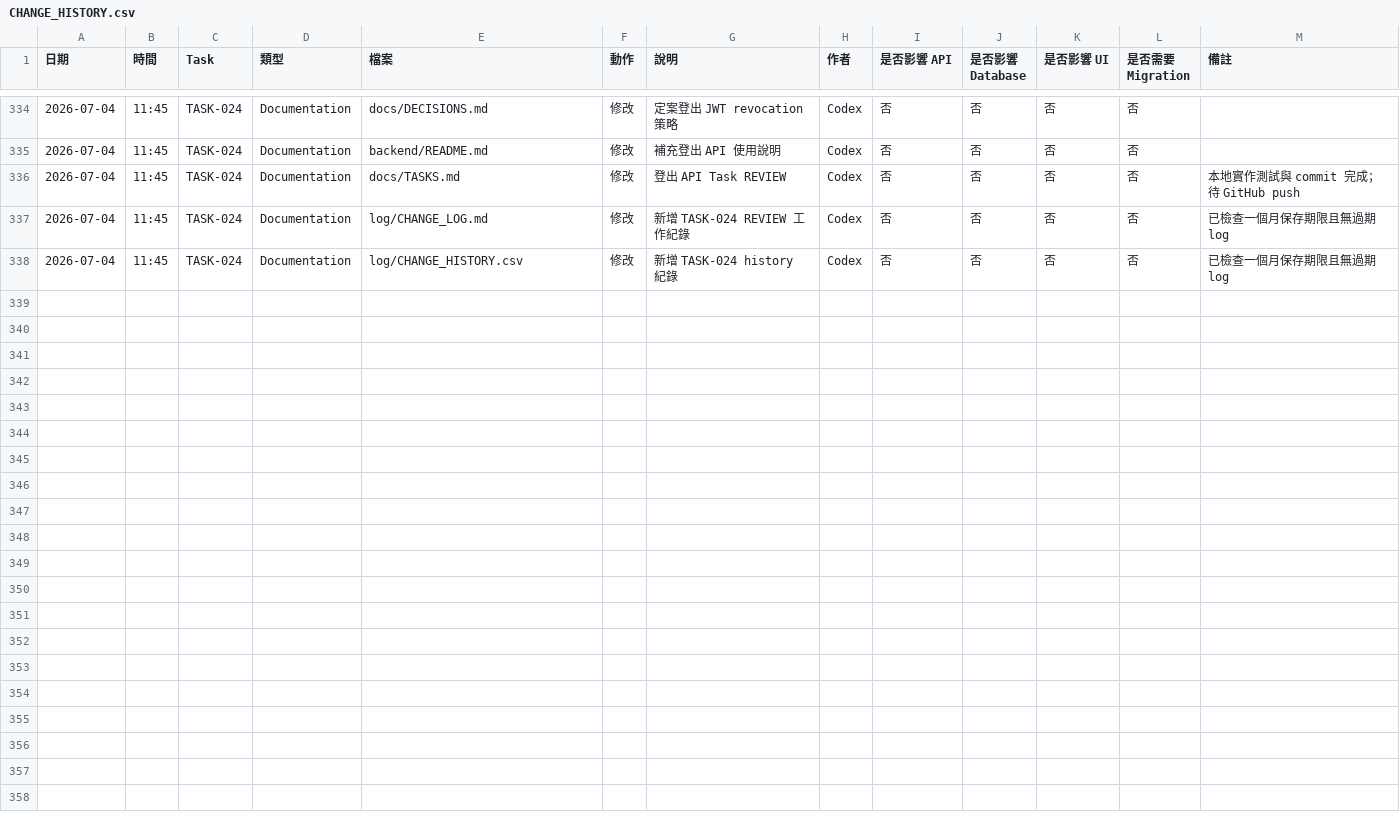
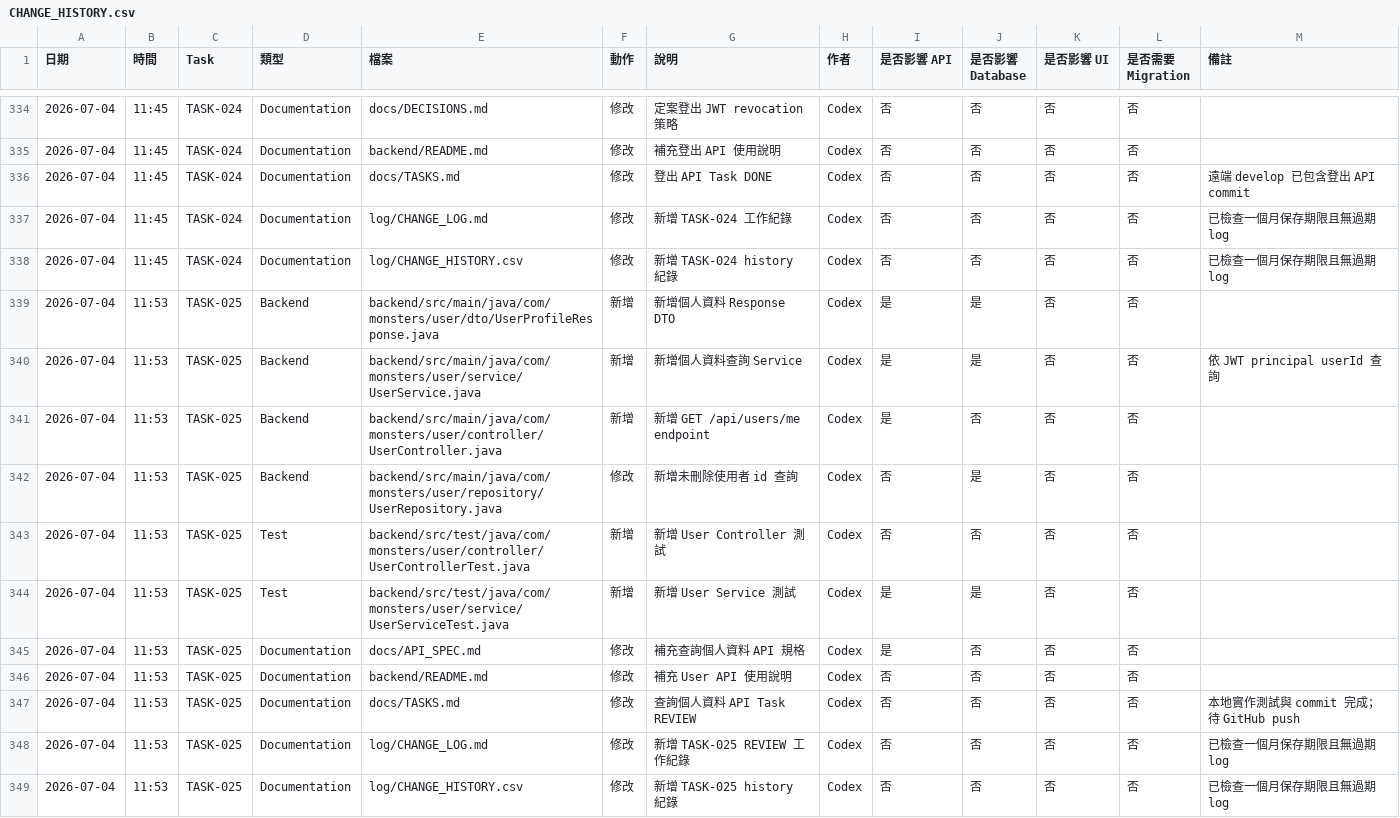
Before and after one commit to LinWeiChun/monsters, a CSV file: log/CHANGE_HISTORY.csv, drawn as a sheet; only a part is shown, gaps mark what is left out.

Commit message:
feat(user): 建立查詢個人資料 API

```diff
--- a/log/CHANGE_HISTORY.csv
+++ b/log/CHANGE_HISTORY.csv
@@ -335,4 +335,15 @@
 2026-07-04,11:45,TASK-024,Documentation,backend/README.md,修改,補充登出 API 使用說明,Codex,否,否,否,否,
-2026-07-04,11:45,TASK-024,Documentation,docs/TASKS.md,修改,登出 API Task REVIEW,Codex,否,否,否,否,本地實作測試與 commit 完成；待 GitHub push
-2026-07-04,11:45,TASK-024,Documentation,log/CHANGE_LOG.md,修改,新增 TASK-024 REVIEW 工作紀錄,Codex,否,否,否,否,已檢查一個月保存期限且無過期 log
+2026-07-04,11:45,TASK-024,Documentation,docs/TASKS.md,修改,登出 API Task DONE,Codex,否,否,否,否,遠端 develop 已包含登出 API commit
+2026-07-04,11:45,TASK-024,Documentation,log/CHANGE_LOG.md,修改,新增 TASK-024 工作紀錄,Codex,否,否,否,否,已檢查一個月保存期限且無過期 log
 2026-07-04,11:45,TASK-024,Documentation,log/CHANGE_HISTORY.csv,修改,新增 TASK-024 history 紀錄,Codex,否,否,否,否,已檢查一個月保存期限且無過期 log
+2026-07-04,11:53,TASK-025,Backend,backend/src/main/java/com/monsters/user/dto/UserProfileResponse.java,新增,新增個人資料 Response DTO,Codex,是,是,否,否,
+2026-07-04,11:53,TASK-025,Backend,backend/src/main/java/com/monsters/user/service/UserService.java,新增,新增個人資料查詢 Service,Codex,是,是,否,否,依 JWT principal userId 查詢
+2026-07-04,11:53,TASK-025,Backend,backend/src/main/java/com/monsters/user/controller/UserController.java,新增,新增 GET /api/users/me endpoint,Codex,是,否,否,否,
+2026-07-04,11:53,TASK-025,Backend,backend/src/main/java/com/monsters/user/repository/UserRepository.java,修改,新增未刪除使用者 id 查詢,Codex,否,是,否,否,
+2026-07-04,11:53,TASK-025,Test,backend/src/test/java/com/monsters/user/controller/UserControllerTest.java,新增,新增 User Controller 測試,Codex,否,否,否,否,
+2026-07-04,11:53,TASK-025,Test,backend/src/test/java/com/monsters/user/service/UserServiceTest.java,新增,新增 User Service 測試,Codex,是,是,否,否,
+2026-07-04,11:53,TASK-025,Documentation,docs/API_SPEC.md,修改,補充查詢個人資料 API 規格,Codex,是,否,否,否,
+2026-07-04,11:53,TASK-025,Documentation,backend/README.md,修改,補充 User API 使用說明,Codex,否,否,否,否,
+2026-07-04,11:53,TASK-025,Documentation,docs/TASKS.md,修改,查詢個人資料 API Task REVIEW,Codex,否,否,否,否,本地實作測試與 commit 完成；待 GitHub push
+2026-07-04,11:53,TASK-025,Documentation,log/CHANGE_LOG.md,修改,新增 TASK-025 REVIEW 工作紀錄,Codex,否,否,否,否,已檢查一個月保存期限且無過期 log
+2026-07-04,11:53,TASK-025,Documentation,log/CHANGE_HISTORY.csv,修改,新增 TASK-025 history 紀錄,Codex,否,否,否,否,已檢查一個月保存期限且無過期 log
```
Also changed, not shown: 10 other files.
